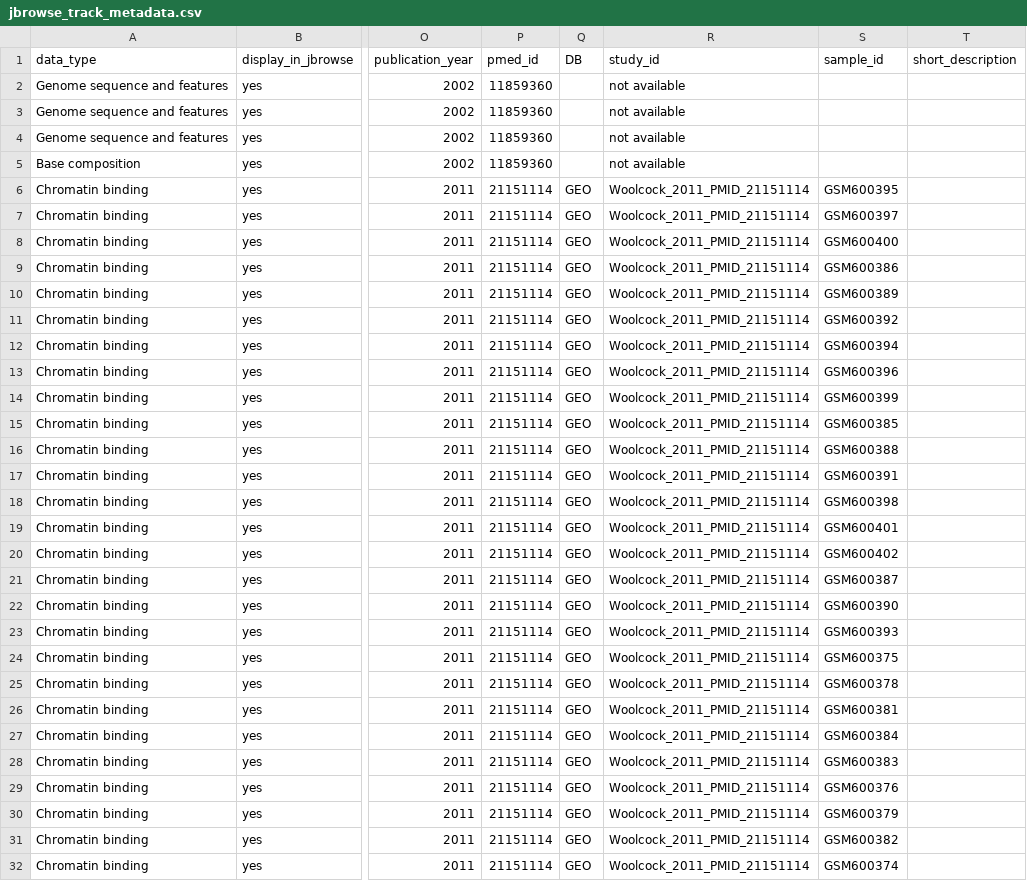
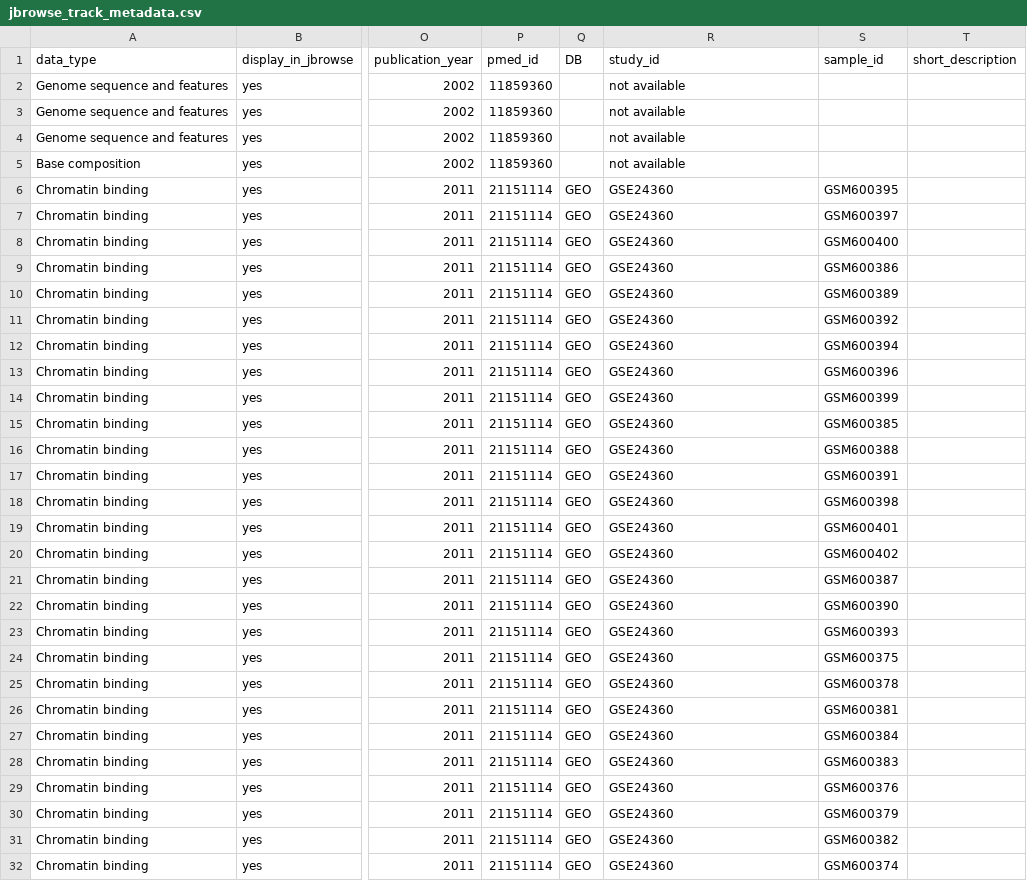
Before and after one commit to pombase/pombase-config, a CSV file: website/jbrowse_track_metadata.csv, drawn as a sheet; only a part is shown, gaps mark what is left out; the diff covers the shown part only; the diff names each change by its address in the sheet, - before the commit and + after, or states it on an @@ line.

Commit message:
Add missing GEO accessions to JBrowse metadata
Refs pombase/website#2352

```diff
--- a/website/jbrowse_track_metadata.csv
+++ b/website/jbrowse_track_metadata.csv
-R6:R32 (study_id): Woolcock_2011_PMID_21151114
+R6:R32 (study_id): GSE24360
```
Also changed, not shown: 24 edited cells elsewhere in this file.
